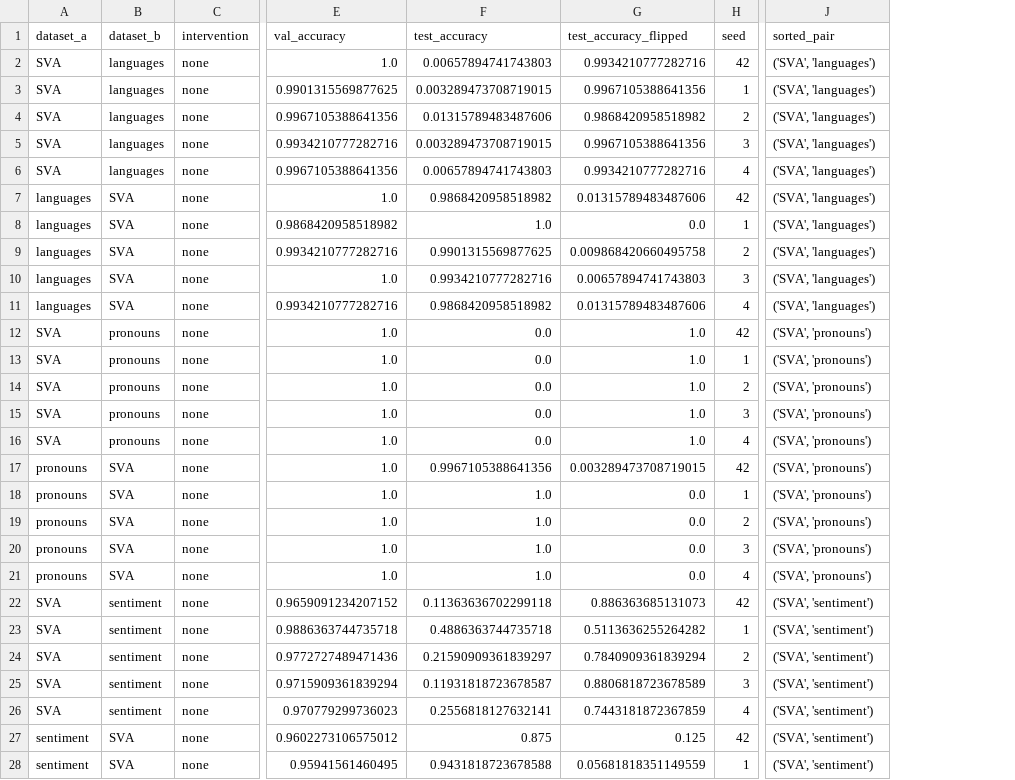
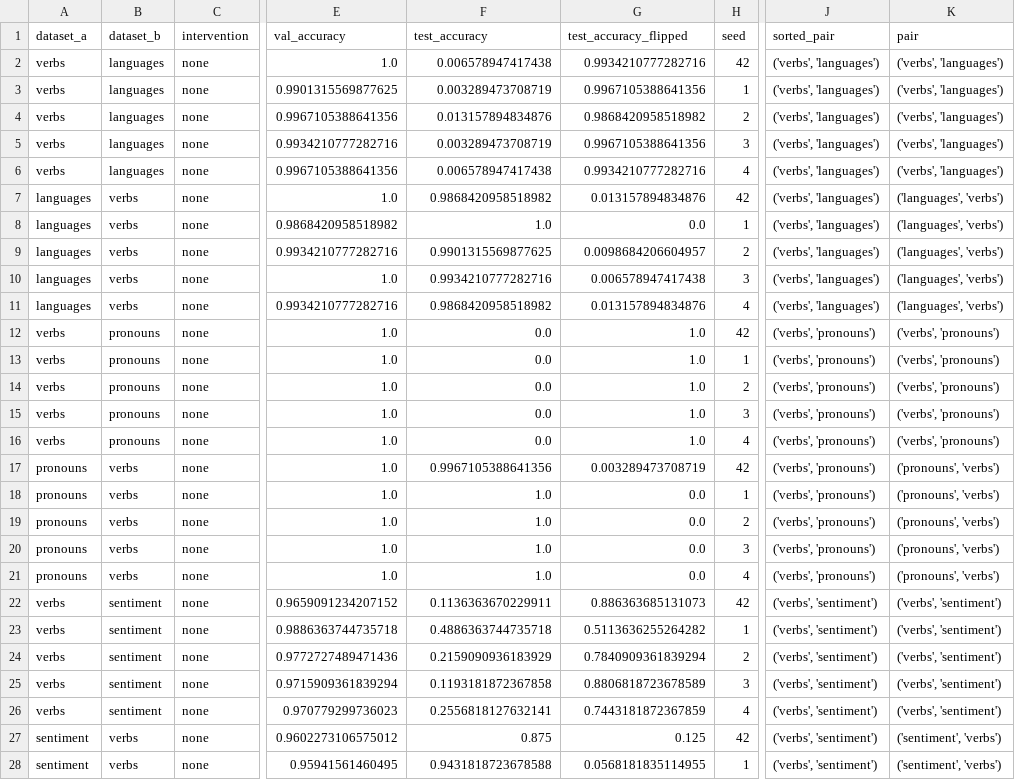
Before and after one commit to cadentj/steering-finetuning, a CSV file: results/mcmc_base.csv, drawn as a sheet; only a part is shown, gaps mark what is left out; the diff covers the shown part only; the diff names each change by its address in the sheet, - before the commit and + after, or states it on an @@ line.

Commit message:
plotting, data updates

```diff
--- a/results/mcmc_base.csv
+++ b/results/mcmc_base.csv
+column K (pair), rows 2-28: ('verbs', 'languages') | ('verbs', 'languages') | ('verbs', 'languages') | ('verbs', 'languages') | ('verbs', 'languages') | ('languages', 'verbs') | ('languages', 'verbs') | ('languages', 'verbs') | ('languages', 'verbs') | ('languages', 'verbs') | ('verbs', 'pronouns') | ('verbs', 'pronouns') | ('verbs', 'pronouns') | ('verbs', 'pronouns') | ('verbs', 'pronouns') | ('pronouns', 'verbs') | ('pronouns', 'verbs') | ('pronouns', 'verbs') | ('pronouns', 'verbs') | ('pronouns', 'verbs') | ('verbs', 'sentiment') | ('verbs', 'sentiment') | ('verbs', 'sentiment') | ('verbs', 'sentiment') | ('verbs', 'sentiment') | ('sentiment', 'verbs') | ('sentiment', 'verbs')
-A2:A6 (dataset_a): SVA
+A2:A6 (dataset_a): verbs
-F2 (test_accuracy): 0.00657894741743803
+F2 (test_accuracy): 0.006578947417438
-J2:J11 (sorted_pair): ('SVA', 'languages')
+J2:J11 (sorted_pair): ('verbs', 'languages')
-F3 (test_accuracy): 0.003289473708719015
+F3 (test_accuracy): 0.003289473708719
-F4 (test_accuracy): 0.01315789483487606
+F4 (test_accuracy): 0.013157894834876
-F5 (test_accuracy): 0.003289473708719015
+F5 (test_accuracy): 0.003289473708719
-F6 (test_accuracy): 0.00657894741743803
+F6 (test_accuracy): 0.006578947417438
-B7:B11 (dataset_b): SVA
+B7:B11 (dataset_b): verbs
-G7 (test_accuracy_flipped): 0.01315789483487606
+G7 (test_accuracy_flipped): 0.013157894834876
-G9 (test_accuracy_flipped): 0.009868420660495758
+G9 (test_accuracy_flipped): 0.0098684206604957
-G10 (test_accuracy_flipped): 0.00657894741743803
+G10 (test_accuracy_flipped): 0.006578947417438
-G11 (test_accuracy_flipped): 0.01315789483487606
+G11 (test_accuracy_flipped): 0.013157894834876
-A12:A16 (dataset_a): SVA
+A12:A16 (dataset_a): verbs
-J12:J21 (sorted_pair): ('SVA', 'pronouns')
+J12:J21 (sorted_pair): ('verbs', 'pronouns')
-B17:B21 (dataset_b): SVA
+B17:B21 (dataset_b): verbs
-G17 (test_accuracy_flipped): 0.003289473708719015
+G17 (test_accuracy_flipped): 0.003289473708719
-A22:A26 (dataset_a): SVA
+A22:A26 (dataset_a): verbs
-F22 (test_accuracy): 0.11363636702299118
+F22 (test_accuracy): 0.1136363670229911
-J22:J28 (sorted_pair): ('SVA', 'sentiment')
+J22:J28 (sorted_pair): ('verbs', 'sentiment')
-F24 (test_accuracy): 0.21590909361839297
+F24 (test_accuracy): 0.2159090936183929
-F25 (test_accuracy): 0.11931818723678587
+F25 (test_accuracy): 0.1193181872367858
-B27:B28 (dataset_b): SVA
+B27:B28 (dataset_b): verbs
-G28 (test_accuracy_flipped): 0.05681818351149559
+G28 (test_accuracy_flipped): 0.0568181835114955
```
Also changed, not shown: 125 edited cells elsewhere in this file, results/gender_pca.csv, results/gender_sae_latent.csv, 19 other files.
